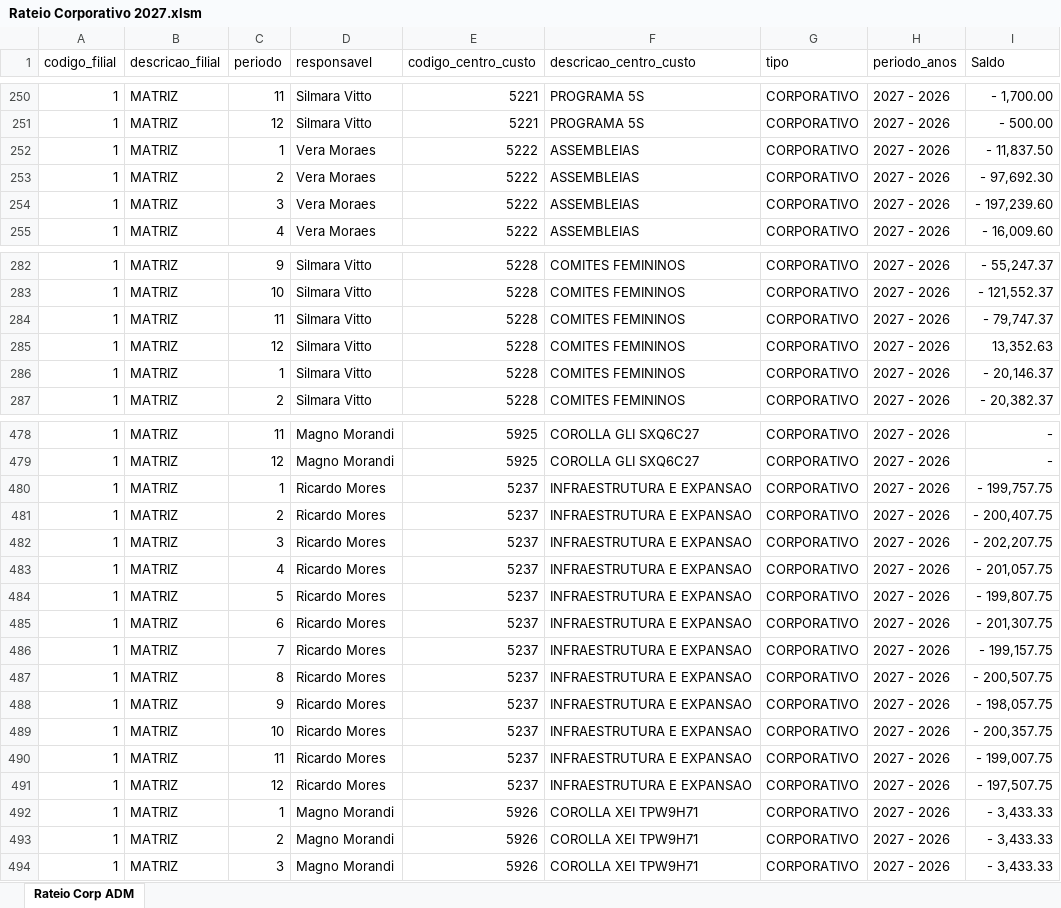
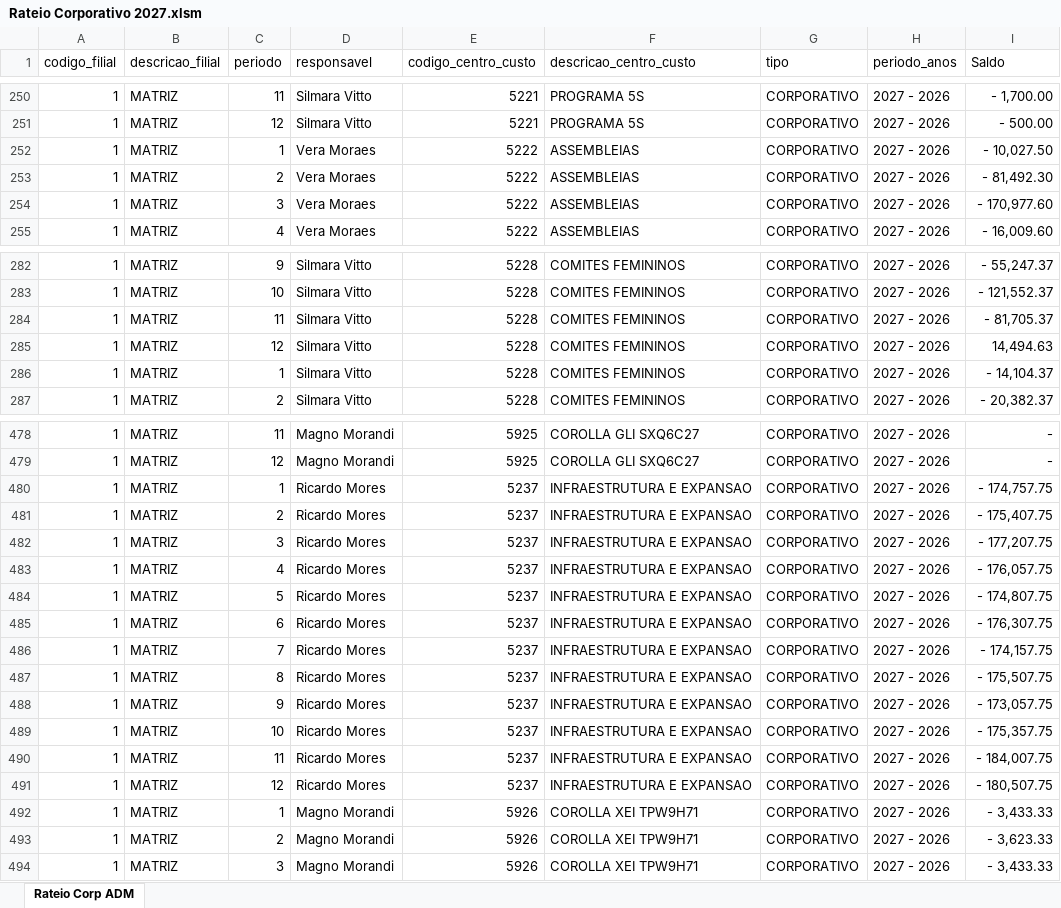
Before and after one commit to Trmartello/Controladoria, an Excel workbook: fontes/planejamento-2027/rateios/Rateio Corporativo 2027.xlsm, sheet Rateio Corp ADM, drawn as a sheet; only a part is shown, gaps mark what is left out; values as stored, in another font and other column widths than the file's, no borders; table styles not drawn; the diff covers the shown part only; the diff names each change by its address in the sheet, - before the commit and + after, or states it on an @@ line.

```diff
--- a/fontes/planejamento-2027/rateios/Rateio Corporativo 2027.xlsm (sheet Rateio Corp ADM)
+++ b/fontes/planejamento-2027/rateios/Rateio Corporativo 2027.xlsm (sheet Rateio Corp ADM)
-I252 (Saldo): - 11,837.50
+I252 (Saldo): - 10,027.50
-I253 (Saldo): - 97,692.30
+I253 (Saldo): - 81,492.30
-I254 (Saldo): - 197,239.60
+I254 (Saldo): - 170,977.60
-I284 (Saldo): - 79,747.37
+I284 (Saldo): - 81,705.37
-I285 (Saldo): 13,352.63
+I285 (Saldo): 14,494.63
-I286 (Saldo): - 20,146.37
+I286 (Saldo): - 14,104.37
-I480 (Saldo): - 199,757.75
+I480 (Saldo): - 174,757.75
-I481 (Saldo): - 200,407.75
+I481 (Saldo): - 175,407.75
-I482 (Saldo): - 202,207.75
+I482 (Saldo): - 177,207.75
-I483 (Saldo): - 201,057.75
+I483 (Saldo): - 176,057.75
-I484 (Saldo): - 199,807.75
+I484 (Saldo): - 174,807.75
-I485 (Saldo): - 201,307.75
+I485 (Saldo): - 176,307.75
-I486 (Saldo): - 199,157.75
+I486 (Saldo): - 174,157.75
-I487 (Saldo): - 200,507.75
+I487 (Saldo): - 175,507.75
-I488 (Saldo): - 198,057.75
+I488 (Saldo): - 173,057.75
-I489 (Saldo): - 200,357.75
+I489 (Saldo): - 175,357.75
-I490 (Saldo): - 199,007.75
+I490 (Saldo): - 184,007.75
-I491 (Saldo): - 197,507.75
+I491 (Saldo): - 180,507.75
-I493 (Saldo): - 3,433.33
+I493 (Saldo): - 3,623.33
```
Also changed, not shown: 83 edited cells elsewhere in this sheet, 9 other files.
